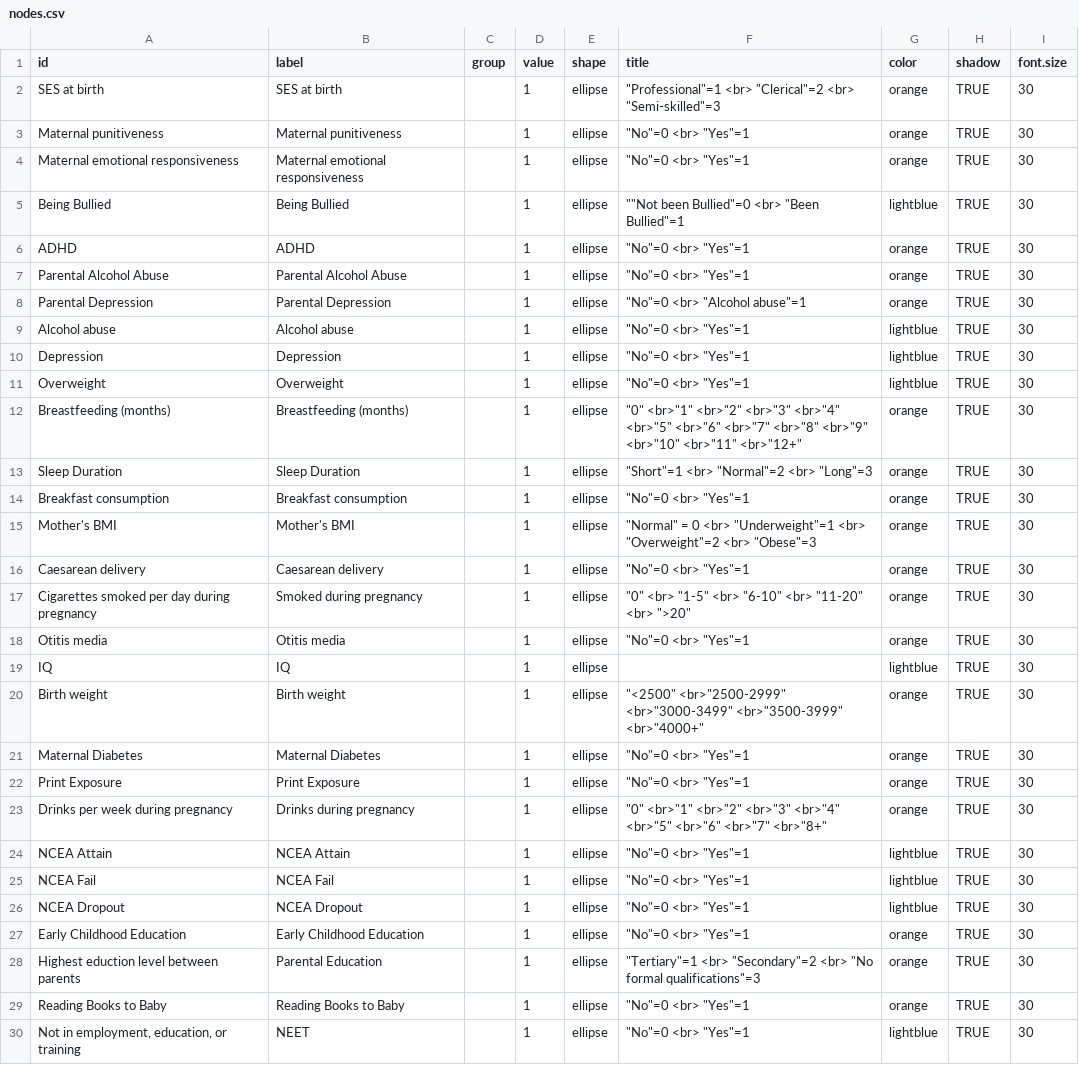
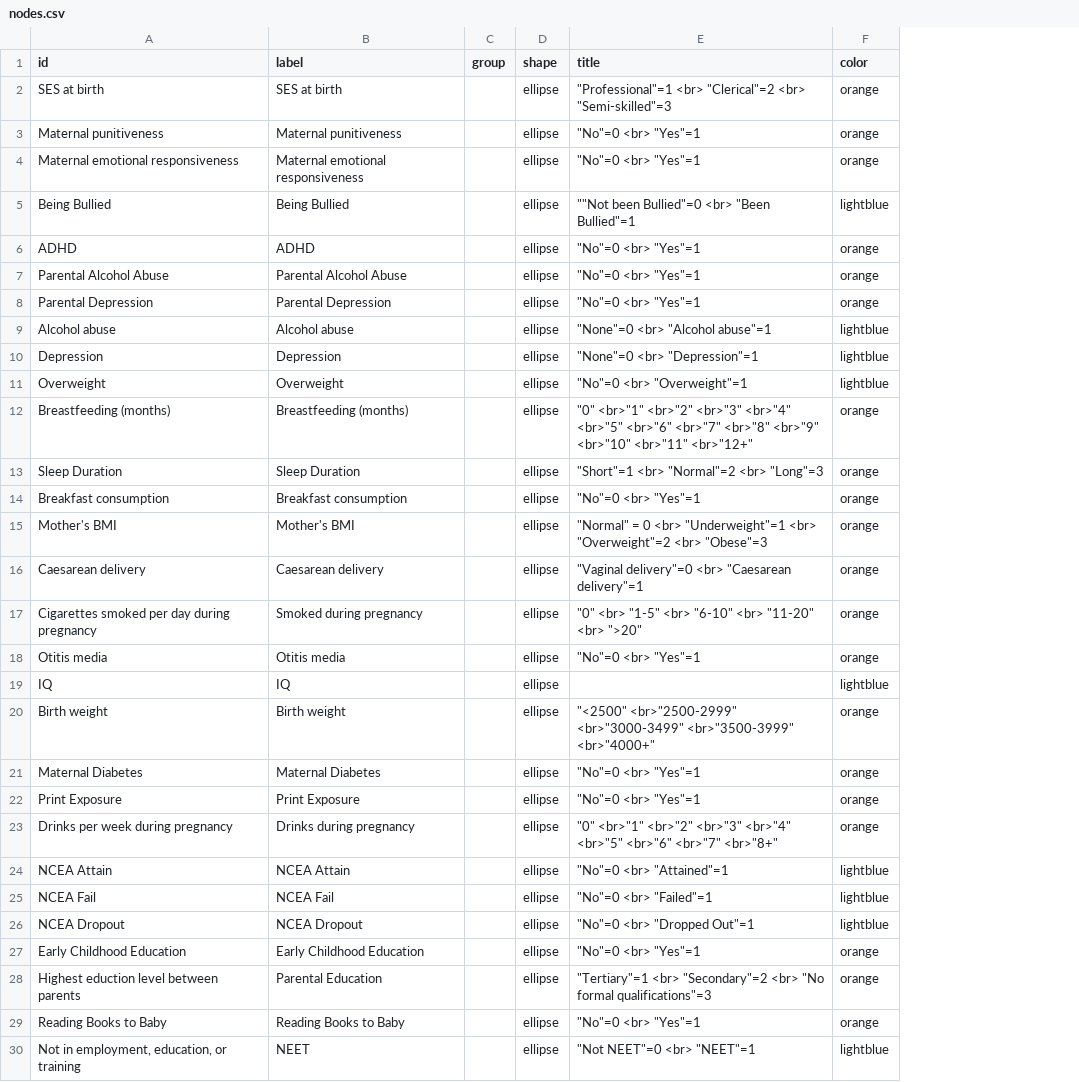
Before and after one commit to kcha193/KnowLabShiny, a CSV file: base/nodes.csv, drawn as a sheet; removed rows and columns are numbered as before the commit, all else as after; the diff names each change by its address in the sheet, - before the commit and + after, or states it on an @@ line.

```diff
--- a/base/nodes.csv
+++ b/base/nodes.csv
-column D (value), rows 2-30: all 1
-column H (shadow), rows 2-30: all TRUE
-column I (font.size), rows 2-30: all 30
-E8 (title): "No"=0 <br> "Alcohol abuse"=1
+E8 (title): "No"=0 <br> "Yes"=1
-E9 (title): "No"=0 <br> "Yes"=1
+E9 (title): "None"=0 <br> "Alcohol abuse"=1
-E10 (title): "No"=0 <br> "Yes"=1
+E10 (title): "None"=0 <br> "Depression"=1
-E11 (title): "No"=0 <br> "Yes"=1
+E11 (title): "No"=0 <br> "Overweight"=1
-E16 (title): "No"=0 <br> "Yes"=1
+E16 (title): "Vaginal delivery"=0 <br> "Caesarean delivery"=1
-E24 (title): "No"=0 <br> "Yes"=1
+E24 (title): "No"=0 <br> "Attained"=1
-E25 (title): "No"=0 <br> "Yes"=1
+E25 (title): "No"=0 <br> "Failed"=1
-E26 (title): "No"=0 <br> "Yes"=1
+E26 (title): "No"=0 <br> "Dropped Out"=1
-E30 (title): "No"=0 <br> "Yes"=1
+E30 (title): "Not NEET"=0 <br> "NEET"=1
```
Also changed, not shown: base/edges.csv, 5 other files.
